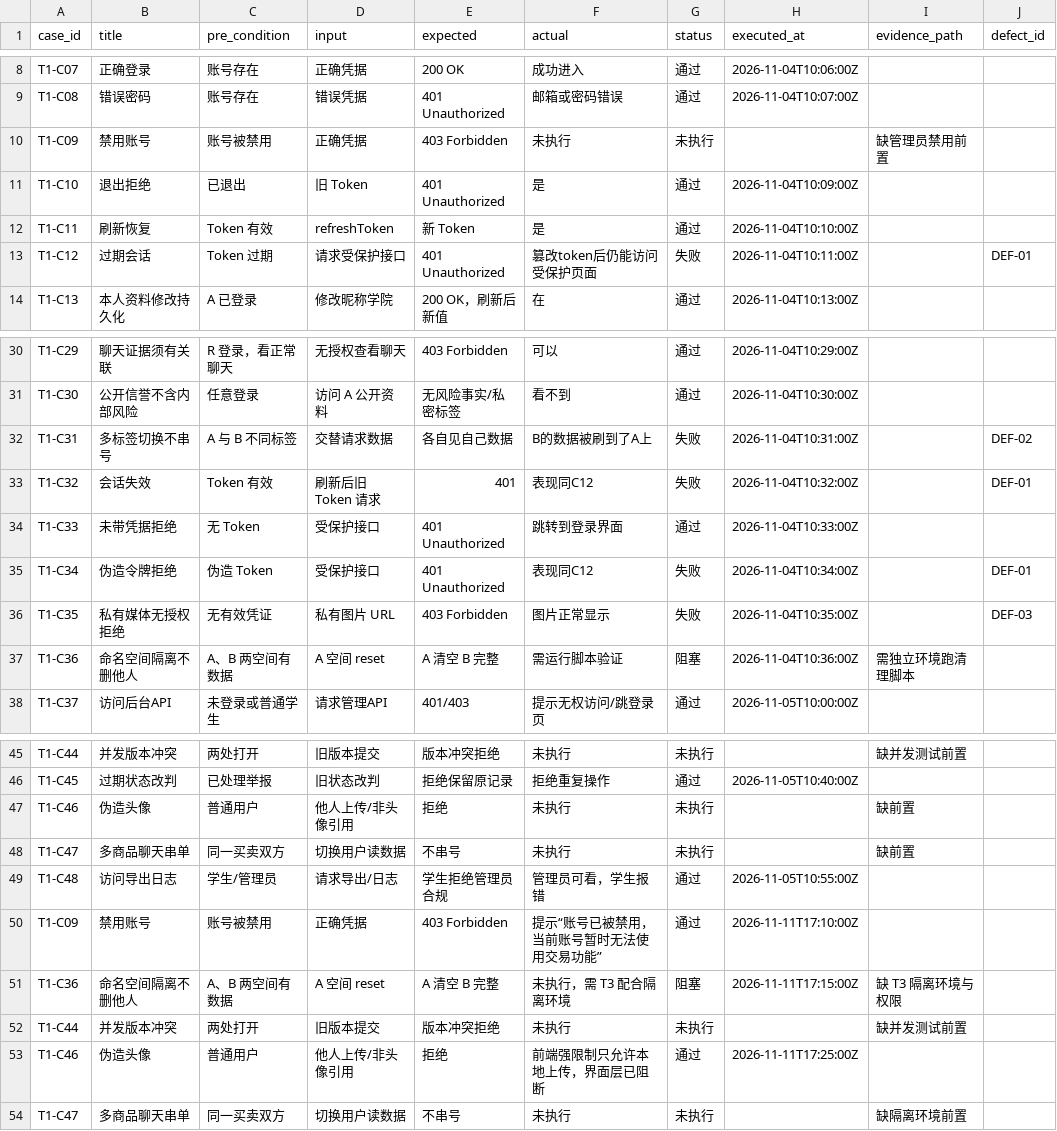
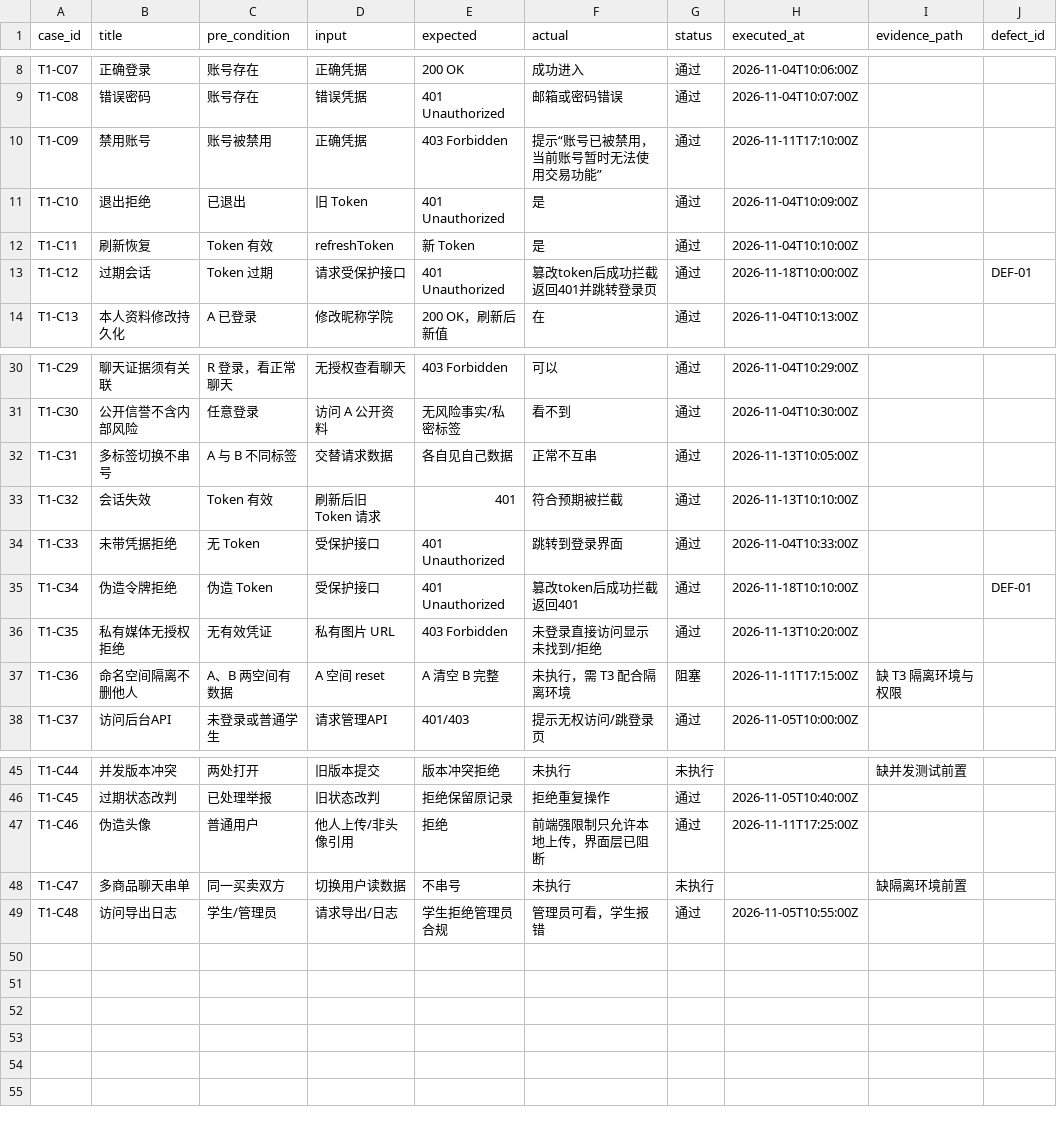
Before and after one commit to Huang0283/CampusLoop, a CSV file: docs/collaboration/phase-5/testing/data-permissions/execution-log.csv, drawn as a sheet; only a part is shown, gaps mark what is left out.

Commit message:
fix(t1): resolve duplicate ids and update C12/C34 status

```diff
--- a/docs/collaboration/phase-5/testing/data-permissions/execution-log.csv
+++ b/docs/collaboration/phase-5/testing/data-permissions/execution-log.csv
@@ -9,6 +9,6 @@ T1-C07,正确登录,账号存在,正确凭据,200 OK,成功进入,通过,2026-11
 T1-C08,错误密码,账号存在,错误凭据,401 Unauthorized,邮箱或密码错误,通过,2026-11-04T10:07:00Z,,
-T1-C09,禁用账号,账号被禁用,正确凭据,403 Forbidden,未执行,未执行,,缺管理员禁用前置,
+T1-C09,禁用账号,账号被禁用,正确凭据,403 Forbidden,提示“账号已被禁用，当前账号暂时无法使用交易功能”,通过,2026-11-11T17:10:00Z,,
 T1-C10,退出拒绝,已退出,旧 Token,401 Unauthorized,是,通过,2026-11-04T10:09:00Z,,
 T1-C11,刷新恢复,Token 有效,refreshToken,新 Token,是,通过,2026-11-04T10:10:00Z,,
-T1-C12,过期会话,Token 过期,请求受保护接口,401 Unauthorized,篡改token后仍能访问受保护页面,失败,2026-11-04T10:11:00Z,,DEF-01
+T1-C12,过期会话,Token 过期,请求受保护接口,401 Unauthorized,篡改token后成功拦截返回401并跳转登录页,通过,2026-11-18T10:00:00Z,,DEF-01
 T1-C13,本人资料修改持久化,A 已登录,修改昵称学院,200 OK，刷新后新值,在,通过,2026-11-04T10:13:00Z,,
@@ -31,8 +31,8 @@ T1-C29,聊天证据须有关联,R 登录，看正常聊天,无授权查看聊天
 T1-C30,公开信誉不含内部风险,任意登录,访问 A 公开资料,无风险事实/私密标签,看不到,通过,2026-11-04T10:30:00Z,,
-T1-C31,多标签切换不串号,A 与 B 不同标签,交替请求数据,各自见自己数据,B的数据被刷到了A上,失败,2026-11-04T10:31:00Z,,DEF-02
-T1-C32,会话失效,Token 有效,刷新后旧 Token 请求,401,表现同C12,失败,2026-11-04T10:32:00Z,,DEF-01
+T1-C31,多标签切换不串号,A 与 B 不同标签,交替请求数据,各自见自己数据,正常不互串,通过,2026-11-13T10:05:00Z,,
+T1-C32,会话失效,Token 有效,刷新后旧 Token 请求,401,符合预期被拦截,通过,2026-11-13T10:10:00Z,,
 T1-C33,未带凭据拒绝,无 Token,受保护接口,401 Unauthorized,跳转到登录界面,通过,2026-11-04T10:33:00Z,,
-T1-C34,伪造令牌拒绝,伪造 Token,受保护接口,401 Unauthorized,表现同C12,失败,2026-11-04T10:34:00Z,,DEF-01
-T1-C35,私有媒体无授权拒绝,无有效凭证,私有图片 URL,403 Forbidden,图片正常显示,失败,2026-11-04T10:35:00Z,,DEF-03
-T1-C36,命名空间隔离不删他人,A、B 两空间有数据,A 空间 reset,A 清空 B 完整,需运行脚本验证,阻塞,2026-11-04T10:36:00Z,需独立环境跑清理脚本,
+T1-C34,伪造令牌拒绝,伪造 Token,受保护接口,401 Unauthorized,篡改token后成功拦截返回401,通过,2026-11-18T10:10:00Z,,DEF-01
+T1-C35,私有媒体无授权拒绝,无有效凭证,私有图片 URL,403 Forbidden,未登录直接访问显示未找到/拒绝,通过,2026-11-13T10:20:00Z,,
+T1-C36,命名空间隔离不删他人,A、B 两空间有数据,A 空间 reset,A 清空 B 完整,未执行，需 T3 配合隔离环境,阻塞,2026-11-11T17:15:00Z,缺 T3 隔离环境与权限,
 T1-C37,访问后台API,未登录或普通学生,请求管理API,401/403,提示无权访问/跳登录页,通过,2026-11-05T10:00:00Z,,
@@ -46,9 +46,4 @@ T1-C44,并发版本冲突,两处打开,旧版本提交,版本冲突拒绝,未执
 T1-C45,过期状态改判,已处理举报,旧状态改判,拒绝保留原记录,拒绝重复操作,通过,2026-11-05T10:40:00Z,,
-T1-C46,伪造头像,普通用户,他人上传/非头像引用,拒绝,未执行,未执行,,缺前置,
-T1-C47,多商品聊天串单,同一买卖双方,切换用户读数据,不串号,未执行,未执行,,缺前置,
-T1-C48,访问导出日志,学生/管理员,请求导出/日志,学生拒绝管理员合规,管理员可看，学生报错,通过,2026-11-05T10:55:00Z,,
-T1-C09,禁用账号,账号被禁用,正确凭据,403 Forbidden,提示“账号已被禁用，当前账号暂时无法使用交易功能”,通过,2026-11-11T17:10:00Z,,
-T1-C36,命名空间隔离不删他人,A、B 两空间有数据,A 空间 reset,A 清空 B 完整,未执行，需 T3 配合隔离环境,阻塞,2026-11-11T17:15:00Z,缺 T3 隔离环境与权限,
-T1-C44,并发版本冲突,两处打开,旧版本提交,版本冲突拒绝,未执行,未执行,,缺并发测试前置,
 T1-C46,伪造头像,普通用户,他人上传/非头像引用,拒绝,前端强限制只允许本地上传，界面层已阻断,通过,2026-11-11T17:25:00Z,,
 T1-C47,多商品聊天串单,同一买卖双方,切换用户读数据,不串号,未执行,未执行,,缺隔离环境前置,
+T1-C48,访问导出日志,学生/管理员,请求导出/日志,学生拒绝管理员合规,管理员可看，学生报错,通过,2026-11-05T10:55:00Z,,
```
